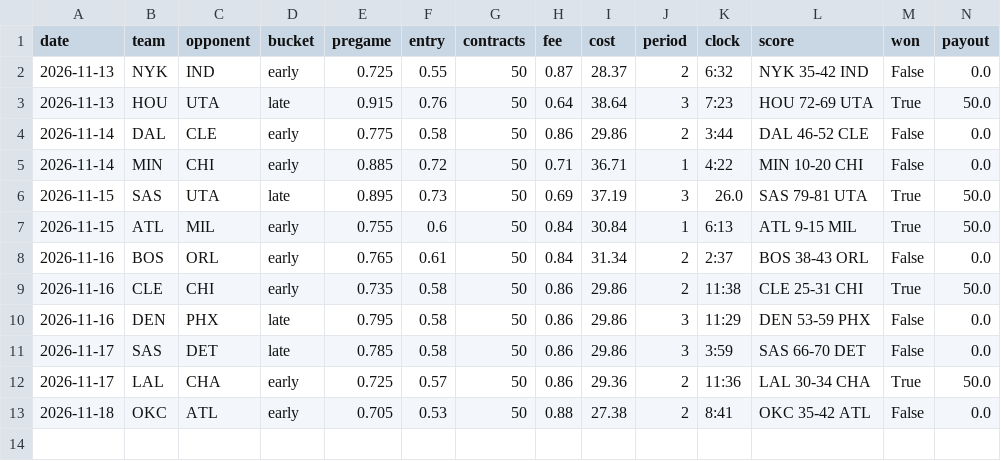
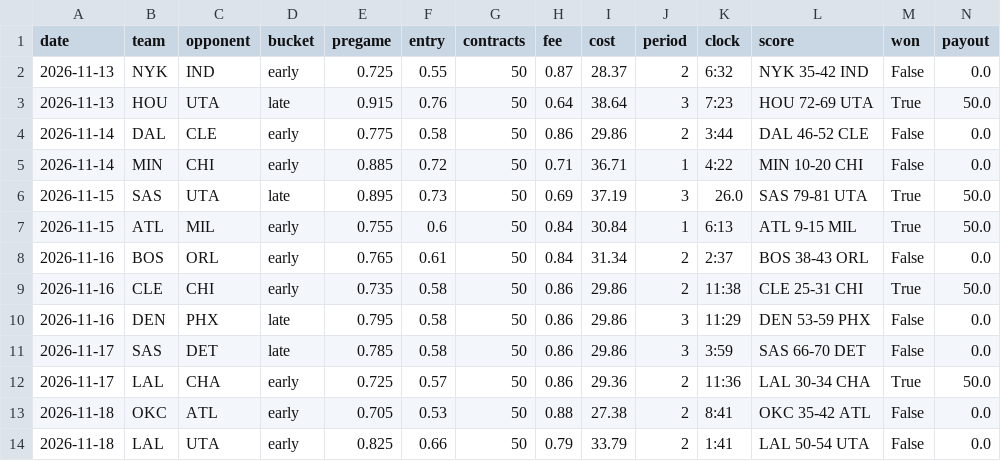
Before and after one commit to glimpse149/kalshi-sports-dip, a CSV file: data/trades.csv, drawn as a sheet; only a part is shown; rows hold the shown columns only; the diff names each change by its address in the sheet, - before the commit and + after, or states it on an @@ line.

```diff
--- a/data/trades.csv
+++ b/data/trades.csv
+row 14: 2026-11-18 | LAL | UTA | early | 0.825 | 0.66 | 50 | 0.79 | 33.79 | 2 | 1:41 | LAL 50-54 UTA | False | 0.0
```
Also changed, not shown: 1 other file.
